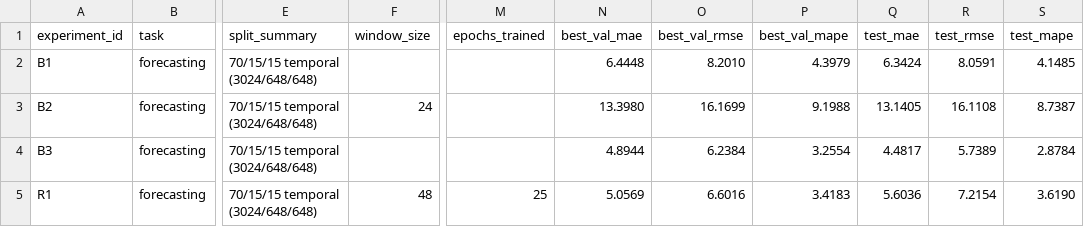
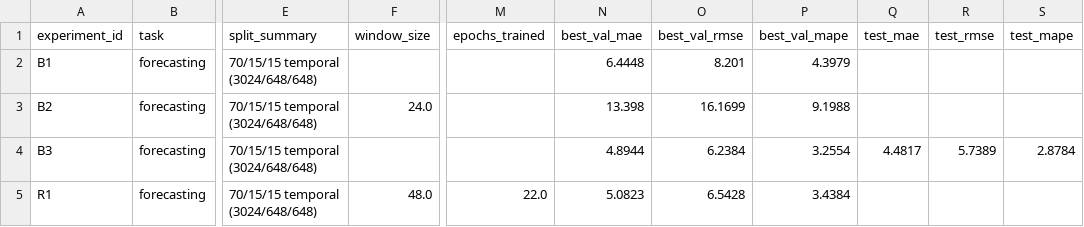
Before and after one commit to Raz0ne/mirea-aie-project, a CSV file: homeworks/HW12/artifacts/runs.csv, drawn as a sheet; only a part is shown, gaps mark what is left out; the diff names each change by its address in the sheet, - before the commit and + after, or states it on an @@ line.

```diff
--- a/homeworks/HW12/artifacts/runs.csv
+++ b/homeworks/HW12/artifacts/runs.csv
-O2 (best_val_rmse): 8.2010
+O2 (best_val_rmse): 8.201
-Q2 (test_mae): 6.3424
+Q2 (test_mae): (empty)
-R2 (test_rmse): 8.0591
+R2 (test_rmse): (empty)
-S2 (test_mape): 4.1485
+S2 (test_mape): (empty)
-F3 (window_size): 24
+F3 (window_size): 24.0
-N3 (best_val_mae): 13.3980
+N3 (best_val_mae): 13.398
-Q3 (test_mae): 13.1405
+Q3 (test_mae): (empty)
-R3 (test_rmse): 16.1108
+R3 (test_rmse): (empty)
-S3 (test_mape): 8.7387
+S3 (test_mape): (empty)
-F5 (window_size): 48
+F5 (window_size): 48.0
-M5 (epochs_trained): 25
+M5 (epochs_trained): 22.0
-N5 (best_val_mae): 5.0569
+N5 (best_val_mae): 5.0823
-O5 (best_val_rmse): 6.6016
+O5 (best_val_rmse): 6.5428
-P5 (best_val_mape): 3.4183
+P5 (best_val_mape): 3.4384
-Q5 (test_mae): 5.6036
+Q5 (test_mae): (empty)
-R5 (test_rmse): 7.2154
+R5 (test_rmse): (empty)
-S5 (test_mape): 3.6190
+S5 (test_mape): (empty)
```
Also changed, not shown: homeworks/HW10-11/artifacts/runs.csv, 10 other files.
